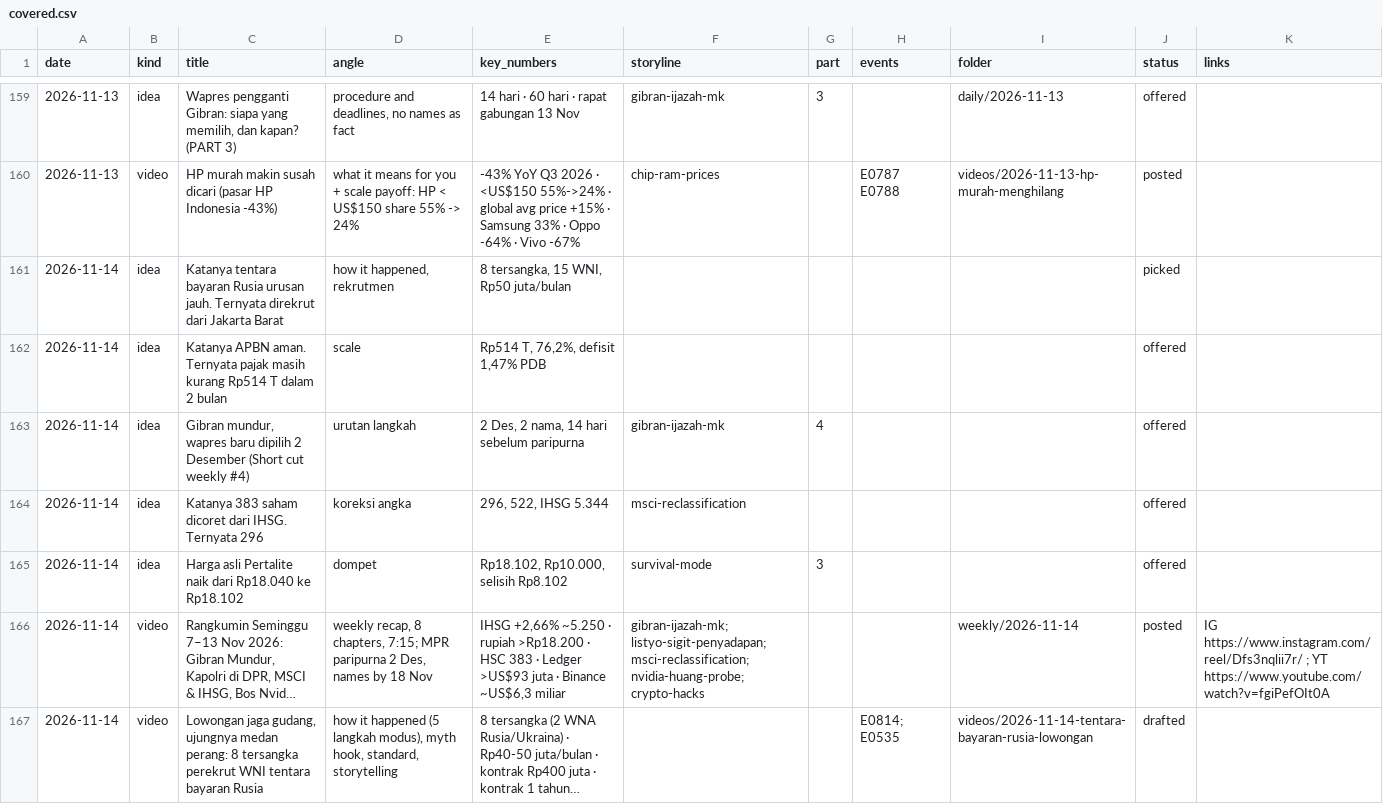
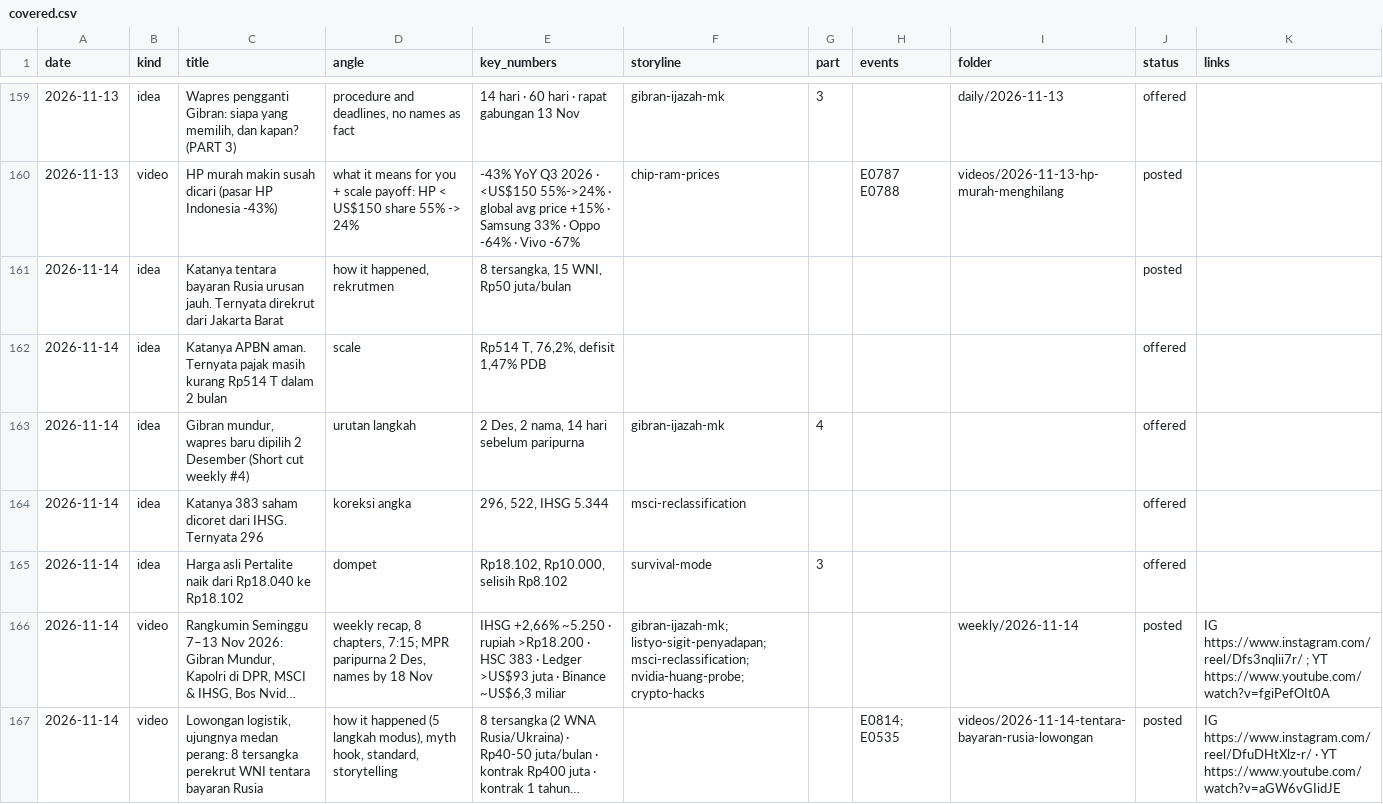
Before and after one commit to psatyadarma/explainer-studio, a CSV file: accounts/rangkumindong/knowledge/covered.csv, drawn as a sheet; only a part is shown, gaps mark what is left out; long unchanged cells end in …; the diff names each change by its address in the sheet, - before the commit and + after, or states it on an @@ line.

```diff
--- a/accounts/rangkumindong/knowledge/covered.csv
+++ b/accounts/rangkumindong/knowledge/covered.csv
-J161 (status): picked
+J161 (status): posted
-C167 (title): Lowongan jaga gudang, ujungnya medan…
+C167 (title): Lowongan logistik, ujungnya medan…
-J167 (status): drafted
+J167 (status): posted
-K167 (links): (empty)
+K167 (links): IG https://www.instagram.com/reel/DfuDHtXlz-r/ · YT https://www.youtube.com/watch?v=aGW6vGIidJE
```
Also changed, not shown: accounts/rangkumindong/knowledge/hooks.csv, accounts/rangkumindong/knowledge/metrics.csv, 10 other files.
